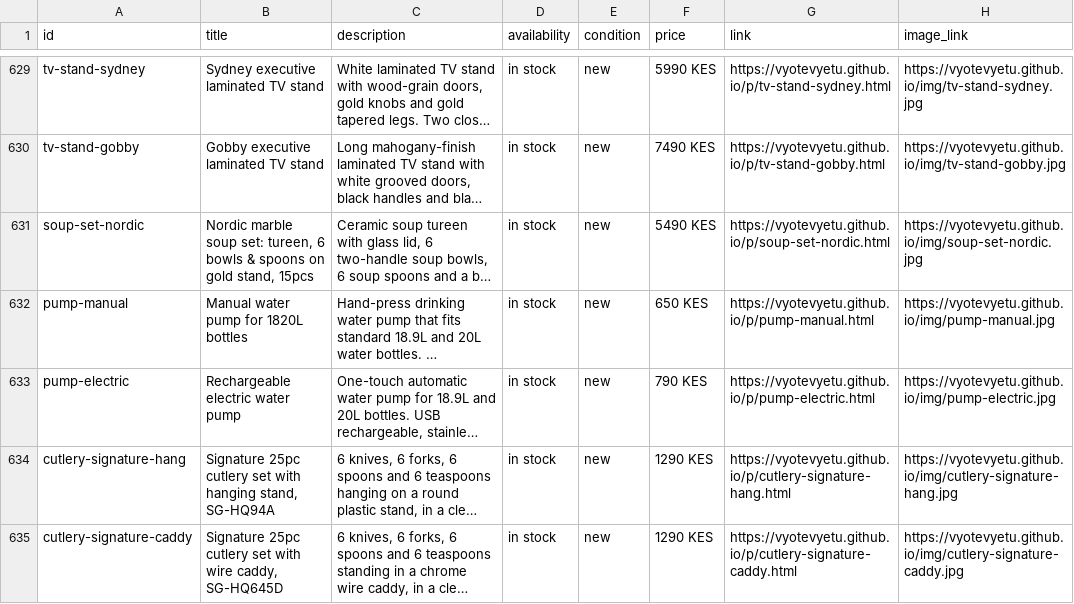
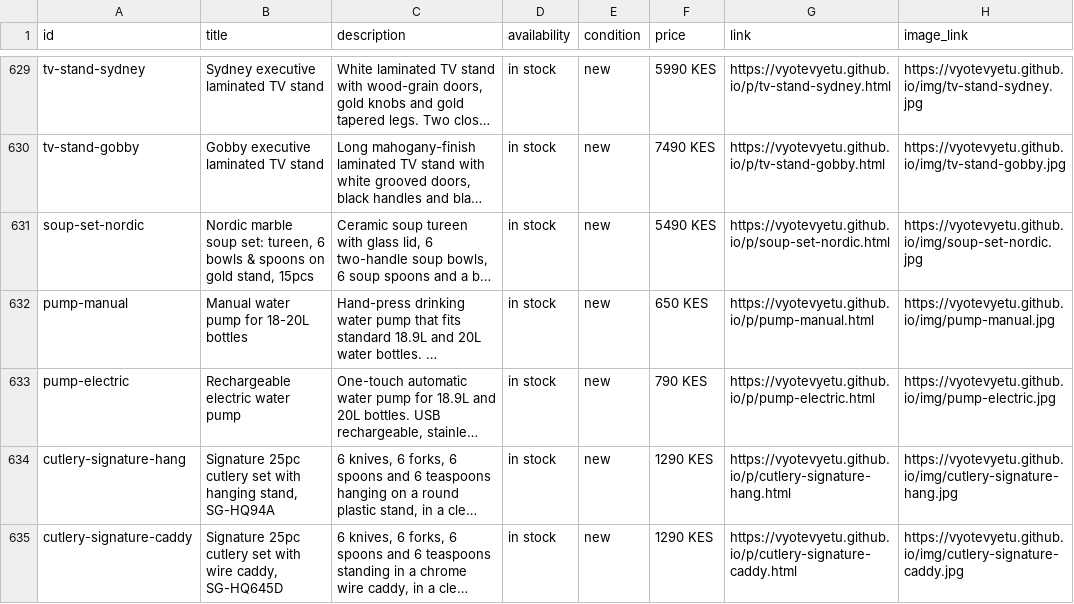
Before and after one commit to Vyotevyetu/vyotevyetu.github.io, a CSV file: catalog.csv, drawn as a sheet; only a part is shown, gaps mark what is left out; long unchanged cells end in …; the diff covers the shown part only; the diff names each change by its address in the sheet, - before the commit and + after, or states it on an @@ line.

```diff
--- a/catalog.csv
+++ b/catalog.csv
-B632 (title): Manual water pump for 1820L bottles
+B632 (title): Manual water pump for 18-20L bottles
```
Also changed, not shown: 1 edited cell elsewhere in this file.
